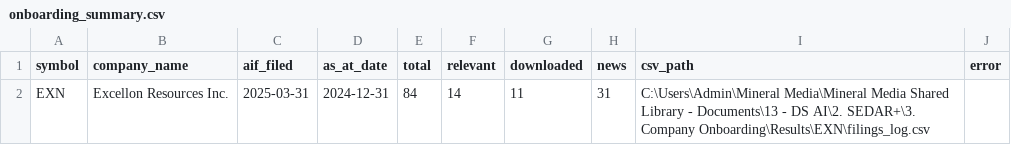
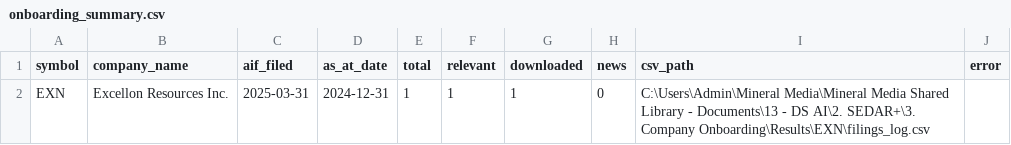
Before and after one commit to gcbarclawbot/sedar-automation, a CSV file: 3. Company Onboarding/Results/onboarding_summary.csv, drawn as a sheet.

```diff
--- a/3. Company Onboarding/Results/onboarding_summary.csv
+++ b/3. Company Onboarding/Results/onboarding_summary.csv
@@ -1,2 +1,2 @@
 symbol,company_name,aif_filed,as_at_date,total,relevant,downloaded,news,csv_path,error
-EXN,Excellon Resources Inc.,2025-03-31,2024-12-31,84,14,11,31,C:\Users\Admin\Mineral Media\Mineral Media Shared Library - Documents\13 - DS AI\2. SEDAR+\3. Company Onboarding\Results\EXN\filings_log.csv,
+EXN,Excellon Resources Inc.,2025-03-31,2024-12-31,1,1,1,0,C:\Users\Admin\Mineral Media\Mineral Media Shared Library - Documents\13 - DS AI\2. SEDAR+\3. Company Onboarding\Results\EXN\filings_log.csv,
```
Also changed, not shown: 3. Company Onboarding/Results/EXN/filings_log.csv, 4 other files.
